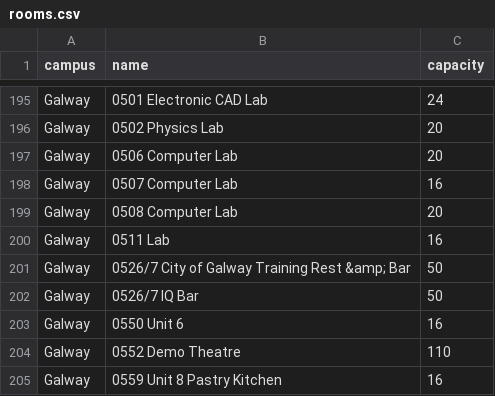
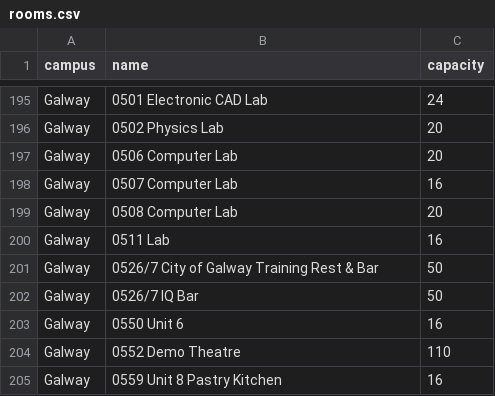
Before and after one commit to KeithWilliamsGMIT/Graph-Theory-Project, a CSV file: data/rooms/rooms.csv, drawn as a sheet; only a part is shown, gaps mark what is left out.

```diff
--- a/data/rooms/rooms.csv
+++ b/data/rooms/rooms.csv
@@ -200,3 +200,3 @@
 "Galway","0511 Lab","16"
-"Galway","0526/7 City of Galway Training Rest &amp; Bar","50"
+"Galway","0526/7 City of Galway Training Rest & Bar","50"
 "Galway","0526/7 IQ Bar","50"
```
Also changed, not shown: data/departments.csv, 17 other files.
